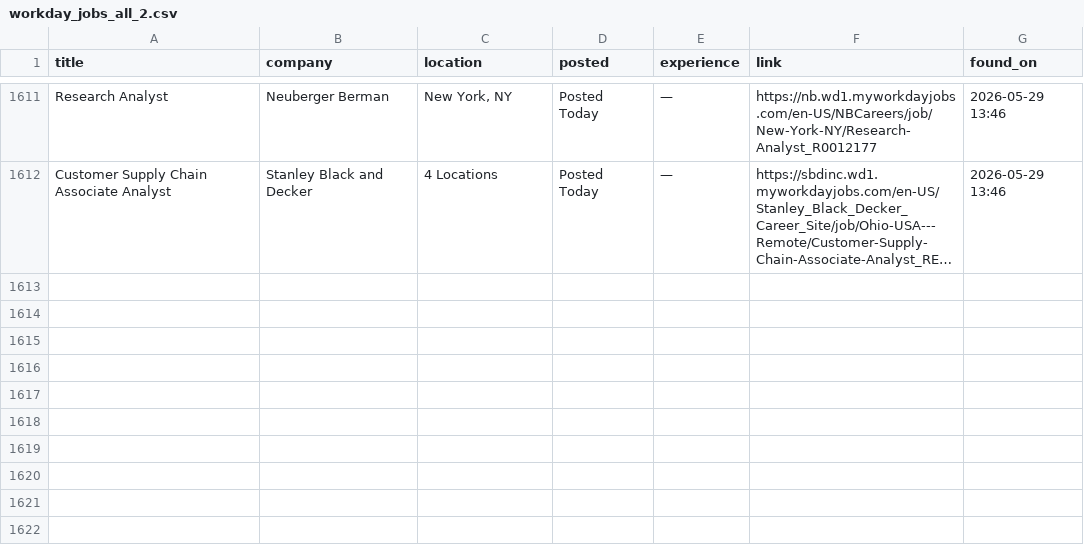
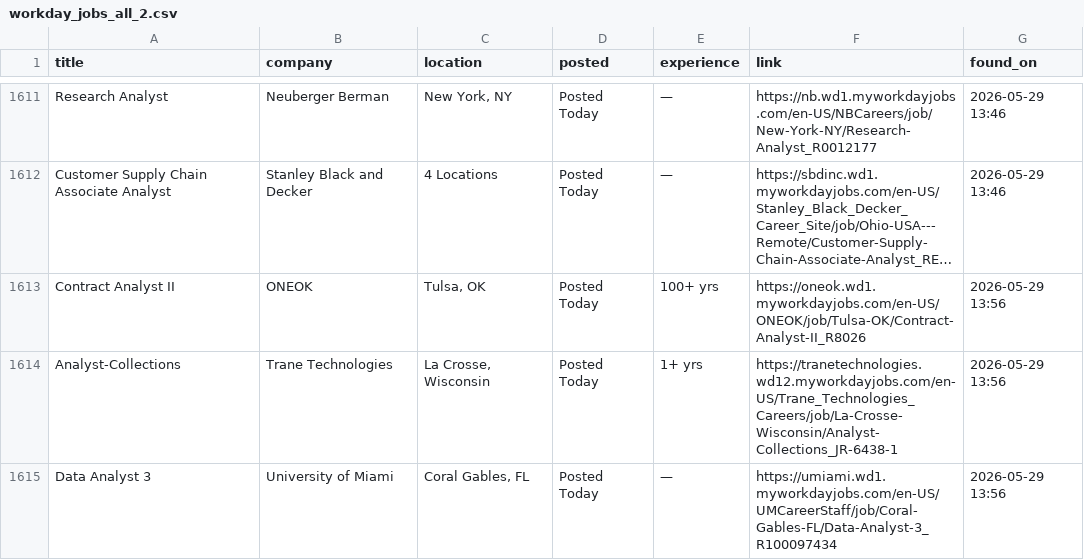
Before and after one commit to OzSpidey/Job_Automation, a CSV file: csv/workday_jobs_all_2.csv, drawn as a sheet; only a part is shown, gaps mark what is left out; long unchanged cells end in …; the diff names each change by its address in the sheet, - before the commit and + after, or states it on an @@ line.

```diff
--- a/csv/workday_jobs_all_2.csv
+++ b/csv/workday_jobs_all_2.csv
+row 1613: Contract Analyst II | ONEOK | Tulsa, OK | Posted Today | 100+ yrs | https://oneok.wd1.myworkdayjobs.com/en-US/ONEOK/job/Tulsa-OK/Contract-Analyst-II_R8026 | 2026-05-29 13:56
+row 1614: Analyst-Collections | Trane Technologies | La Crosse, Wisconsin | Posted Today | 1+ yrs | https://tranetechnologies.wd12.myworkdayjobs.com/en-US/Trane_Technologies_Careers/job/La-Crosse-Wisconsin/Analyst-Collections_JR-6438-1 | 2026-05-29 13:56
+row 1615: Data Analyst 3 | University of Miami | Coral Gables, FL | Posted Today | — | https://umiami.wd1.myworkdayjobs.com/en-US/UMCareerStaff/job/Coral-Gables-FL/Data-Analyst-3_R100097434 | 2026-05-29 13:56
```
Also changed, not shown: 1 other file.
